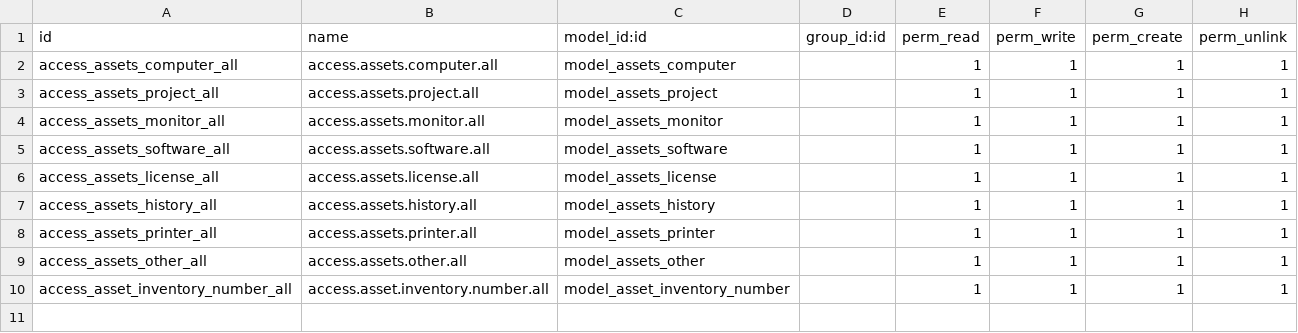
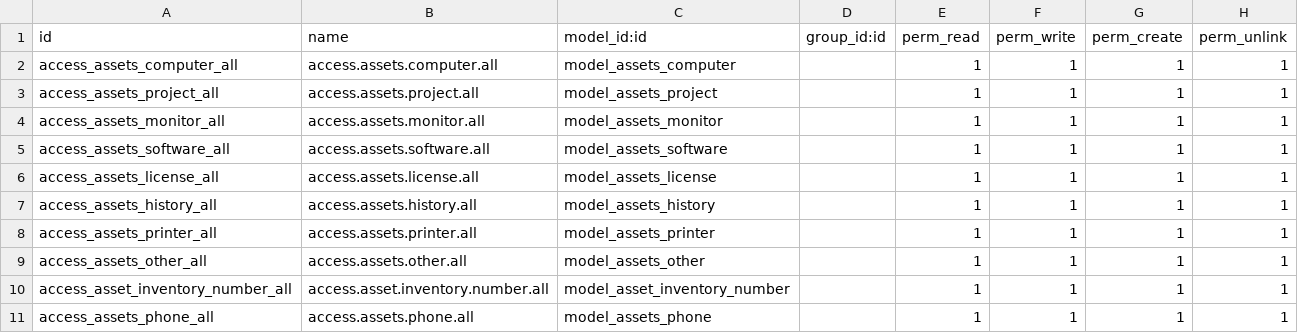
Before and after one commit to Andrei05231/odoo_asset_manager, a CSV file: security/ir.model.access.csv, drawn as a sheet.

Commit message:
add phone/tablet view

```diff
--- a/security/ir.model.access.csv
+++ b/security/ir.model.access.csv
@@ -10 +10,2 @@ access_assets_other_all,access.assets.other.all,model_assets_other,,1,1,1,1
 access_asset_inventory_number_all,access.asset.inventory.number.all,model_asset_inventory_number,,1,1,1,1
+access_assets_phone_all,access.assets.phone.all,model_assets_phone,,1,1,1,1
```
Also changed, not shown: 4 other files.
